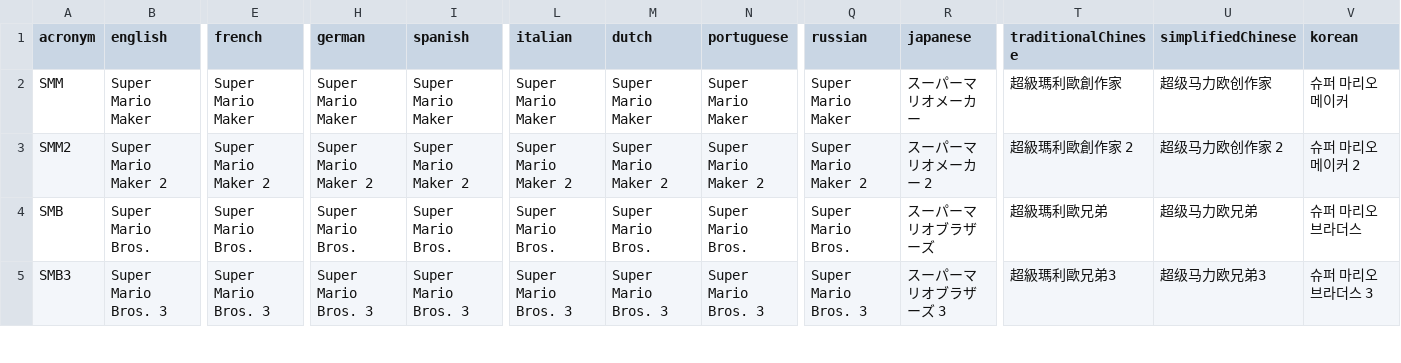
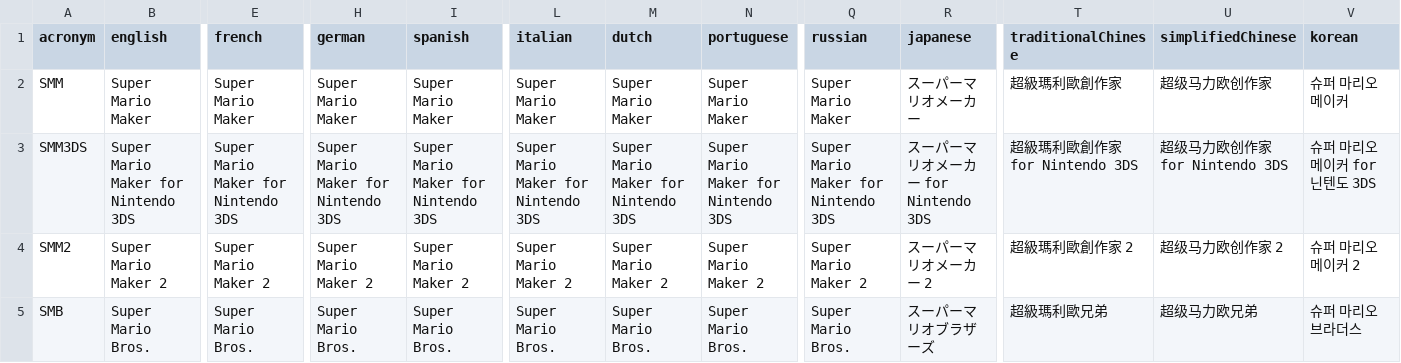
Before and after one commit to joooKiwi/smm-encyclopedia, a CSV file: src/resources/Game reference.csv, drawn as a sheet; only a part is shown, gaps mark what is left out; the shorter side is filled out with more unchanged rows; rows hold the shown columns only; the diff names each change by its address in the sheet, - before the commit and + after, or states it on an @@ line.

Commit message:
Addition of the game "Super Mario Maker for Nintendo 3DS"

```diff
--- a/src/resources/Game reference.csv
+++ b/src/resources/Game reference.csv
+row 3: SMM3DS | Super Mario Maker for Nintendo 3DS | Super Mario Maker for Nintendo 3DS | Super Mario Maker for Nintendo 3DS | Super Mario Maker for Nintendo 3DS | Super Mario Maker for Nintendo 3DS | Super Mario Maker for Nintendo 3DS | Super Mario Maker for Nintendo 3DS | Super Mario Maker for Nintendo 3DS | スーパーマリオメーカー for Nintendo 3DS | 超級瑪利歐創作家 for Nintendo 3DS | 超级马力欧创作家 for Nintendo 3DS | 슈퍼 마리오 메이커 for 닌텐도 3DS
```
Also changed, not shown: 24 other files.
